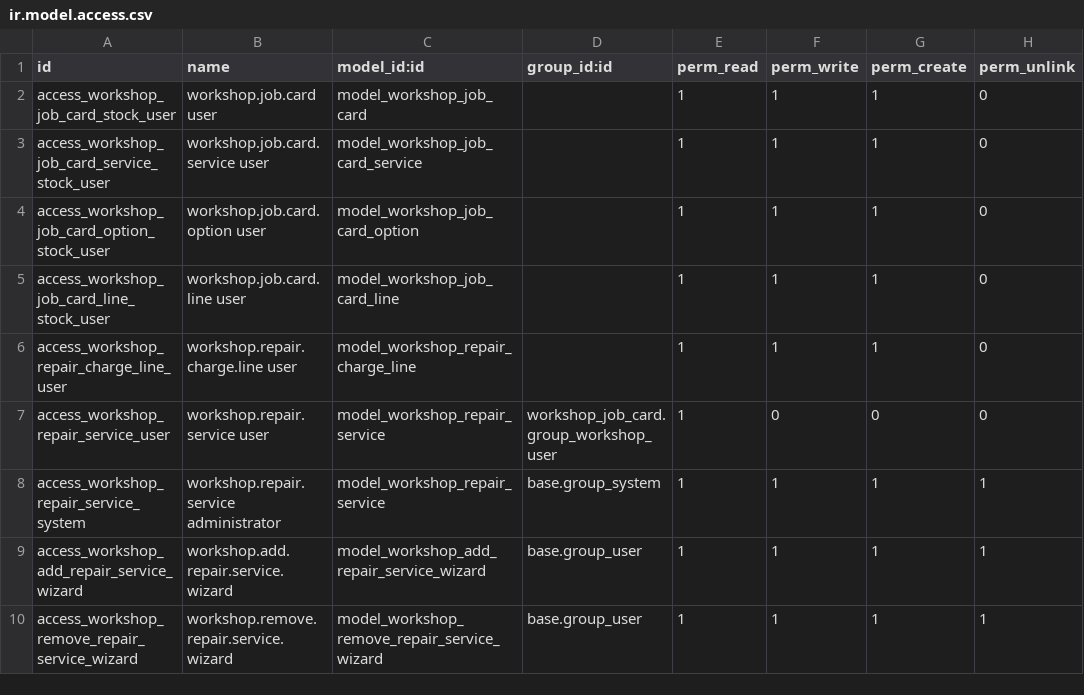
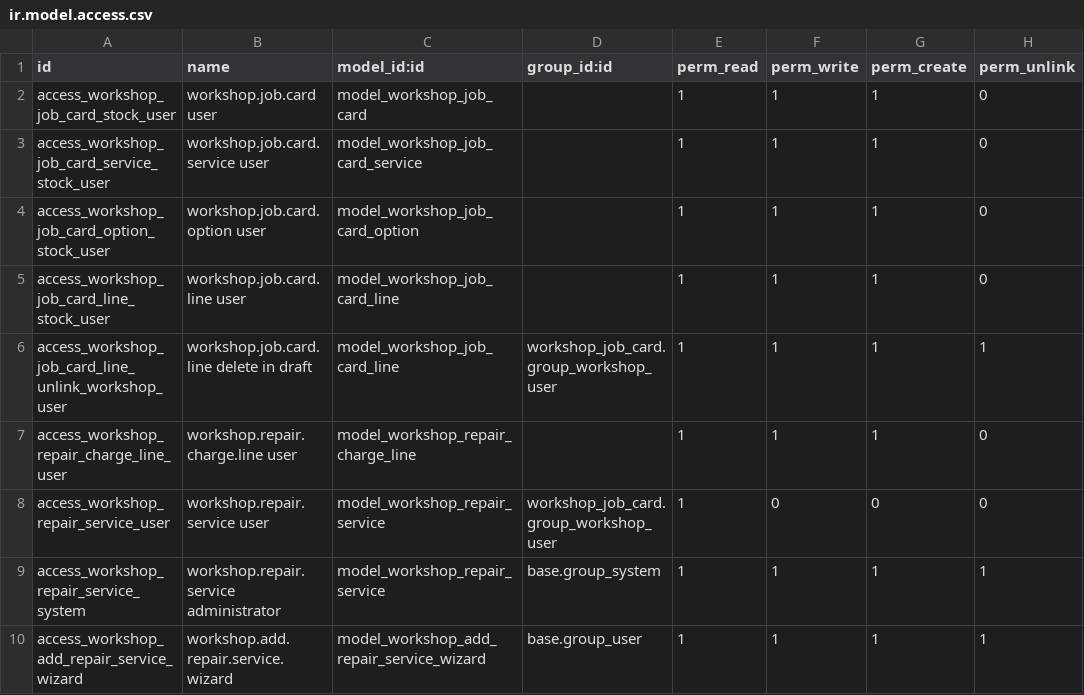
Before and after one commit to phyoeminko0711/king_river_odoo18, a CSV file: workshop_job_card/security/ir.model.access.csv, drawn as a sheet; only a part is shown; the shorter side is filled out with more unchanged rows; the diff names each change by its address in the sheet, - before the commit and + after, or states it on an @@ line.

Commit message:
[UPDATE] workshop job card

```diff
--- a/workshop_job_card/security/ir.model.access.csv
+++ b/workshop_job_card/security/ir.model.access.csv
+row 6: access_workshop_job_card_line_unlink_workshop_user | workshop.job.card.line delete in draft | model_workshop_job_card_line | workshop_job_card.group_workshop_user | 1 | 1 | 1 | 1
```
Also changed, not shown: 9 other files.
